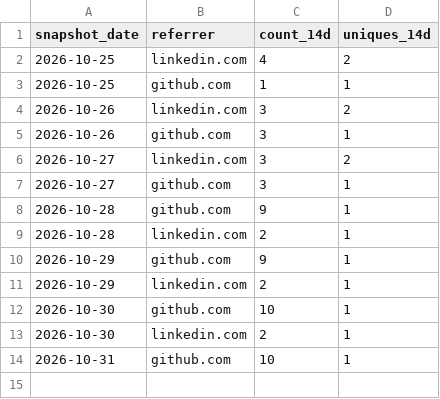
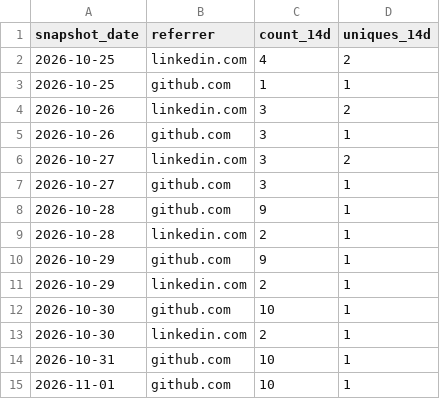
Before and after one commit to glnreddy421/klew, a CSV file: stats/referrers.csv, drawn as a sheet.

```diff
--- a/stats/referrers.csv
+++ b/stats/referrers.csv
@@ -14 +14,2 @@ snapshot_date,referrer,count_14d,uniques_14d
 2026-10-31,github.com,10,1
+2026-11-01,github.com,10,1
```
Also changed, not shown: stats/clones.csv, stats/downloads.csv, 3 other files.
